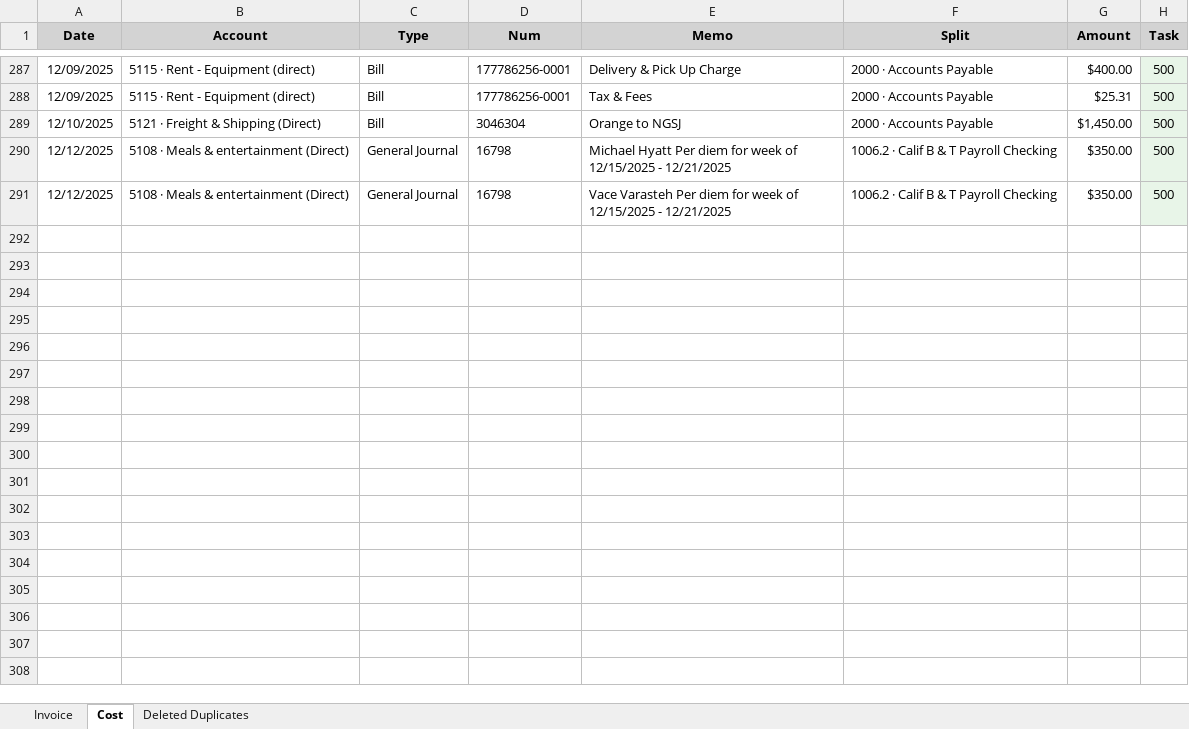
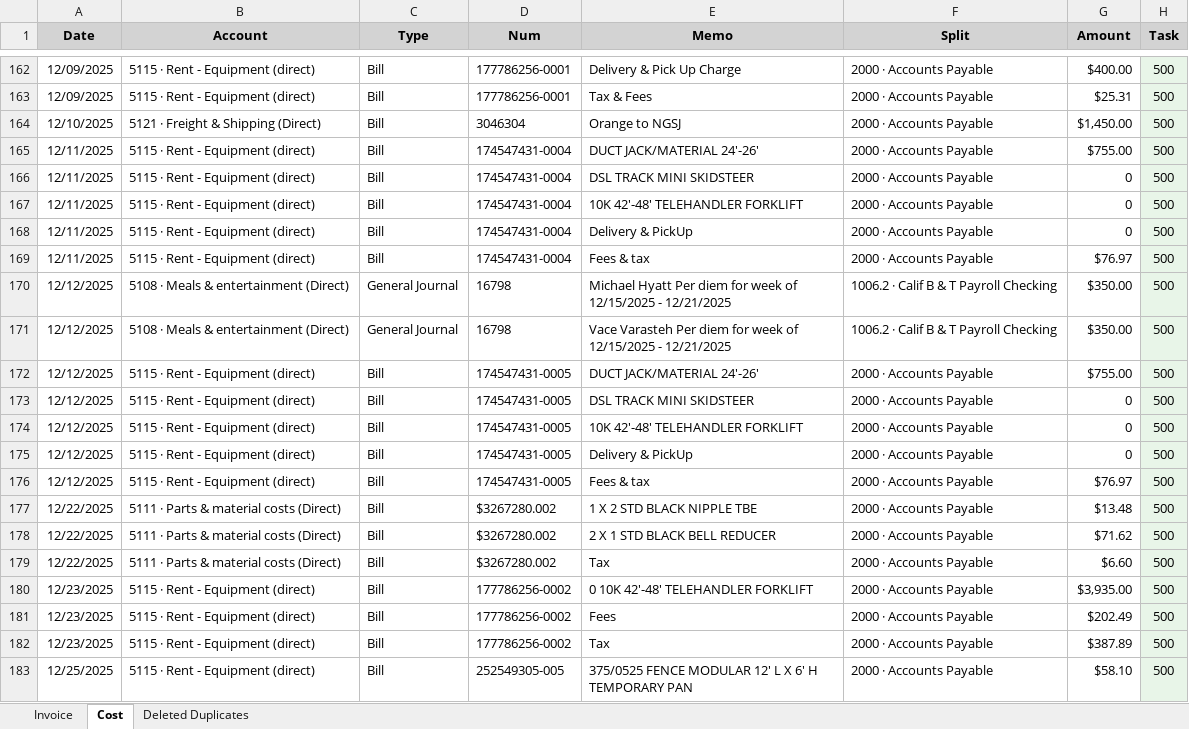
Before and after one commit to xiaosongchen1977/geo-project-tracker-sanjose2025.com, an Excel workbook: quickbook_summary.xlsx, sheet Cost, drawn as a sheet; only a part is shown, gaps mark what is left out; values as stored, in another font and other column widths than the file's, no borders; the diff covers the shown part only; the diff names each change by its address in the sheet, - before the commit and + after, or states it on an @@ line.

```diff
--- a/quickbook_summary.xlsx (sheet Cost)
+++ b/quickbook_summary.xlsx (sheet Cost)
+row 165: 12/11/2025 | 5115 · Rent - Equipment (direct) | Bill | 174547431-0004 | DUCT JACK/MATERIAL 24'-26' | 2000 · Accounts Payable | $755.00 | 500
+row 166: 12/11/2025 | 5115 · Rent - Equipment (direct) | Bill | 174547431-0004 | DSL TRACK MINI SKIDSTEER | 2000 · Accounts Payable | 0 | 500
+row 167: 12/11/2025 | 5115 · Rent - Equipment (direct) | Bill | 174547431-0004 | 10K 42'-48' TELEHANDLER FORKLIFT | 2000 · Accounts Payable | 0 | 500
+row 168: 12/11/2025 | 5115 · Rent - Equipment (direct) | Bill | 174547431-0004 | Delivery & PickUp | 2000 · Accounts Payable | 0 | 500
+row 169: 12/11/2025 | 5115 · Rent - Equipment (direct) | Bill | 174547431-0004 | Fees & tax | 2000 · Accounts Payable | $76.97 | 500
+row 172: 12/12/2025 | 5115 · Rent - Equipment (direct) | Bill | 174547431-0005 | DUCT JACK/MATERIAL 24'-26' | 2000 · Accounts Payable | $755.00 | 500
+row 173: 12/12/2025 | 5115 · Rent - Equipment (direct) | Bill | 174547431-0005 | DSL TRACK MINI SKIDSTEER | 2000 · Accounts Payable | 0 | 500
+row 174: 12/12/2025 | 5115 · Rent - Equipment (direct) | Bill | 174547431-0005 | 10K 42'-48' TELEHANDLER FORKLIFT | 2000 · Accounts Payable | 0 | 500
+row 175: 12/12/2025 | 5115 · Rent - Equipment (direct) | Bill | 174547431-0005 | Delivery & PickUp | 2000 · Accounts Payable | 0 | 500
+row 176: 12/12/2025 | 5115 · Rent - Equipment (direct) | Bill | 174547431-0005 | Fees & tax | 2000 · Accounts Payable | $76.97 | 500
+row 177: 12/22/2025 | 5111 · Parts & material costs (Direct) | Bill | $3267280.002 | 1 X 2 STD BLACK NIPPLE TBE | 2000 · Accounts Payable | $13.48 | 500
+row 178: 12/22/2025 | 5111 · Parts & material costs (Direct) | Bill | $3267280.002 | 2 X 1 STD BLACK BELL REDUCER | 2000 · Accounts Payable | $71.62 | 500
+row 179: 12/22/2025 | 5111 · Parts & material costs (Direct) | Bill | $3267280.002 | Tax | 2000 · Accounts Payable | $6.60 | 500
+row 180: 12/23/2025 | 5115 · Rent - Equipment (direct) | Bill | 177786256-0002 | 0 10K 42'-48' TELEHANDLER FORKLIFT | 2000 · Accounts Payable | $3,935.00 | 500
+row 181: 12/23/2025 | 5115 · Rent - Equipment (direct) | Bill | 177786256-0002 | Fees | 2000 · Accounts Payable | $202.49 | 500
+row 182: 12/23/2025 | 5115 · Rent - Equipment (direct) | Bill | 177786256-0002 | Tax | 2000 · Accounts Payable | $387.89 | 500
+row 183: 12/25/2025 | 5115 · Rent - Equipment (direct) | Bill | 252549305-005 | 375/0525 FENCE MODULAR 12' L X 6' H TEMPORARY PAN | 2000 · Accounts Payable | $58.10 | 500
```
Also changed, not shown: 32 added rows and 147 removed rows elsewhere in this sheet, sheet Invoice.
